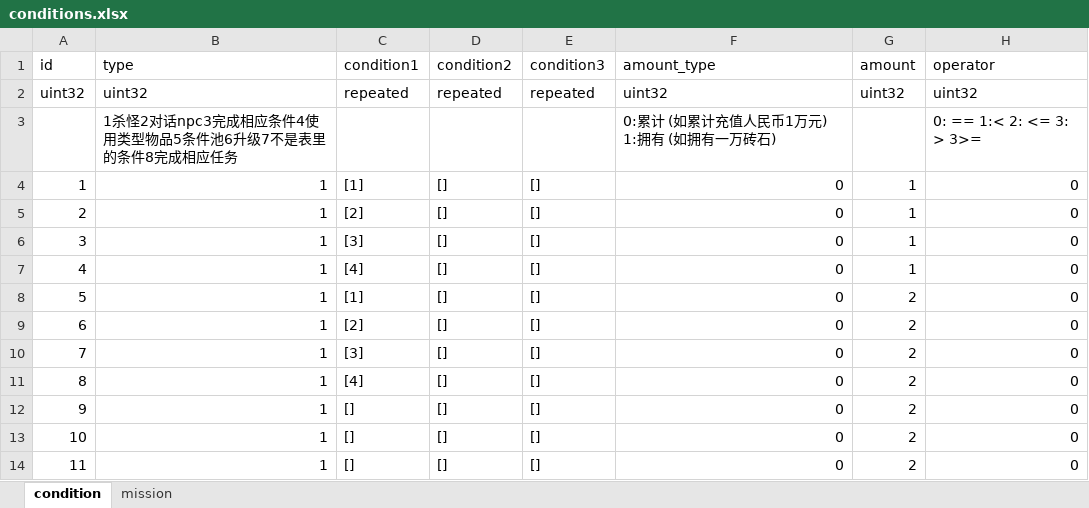
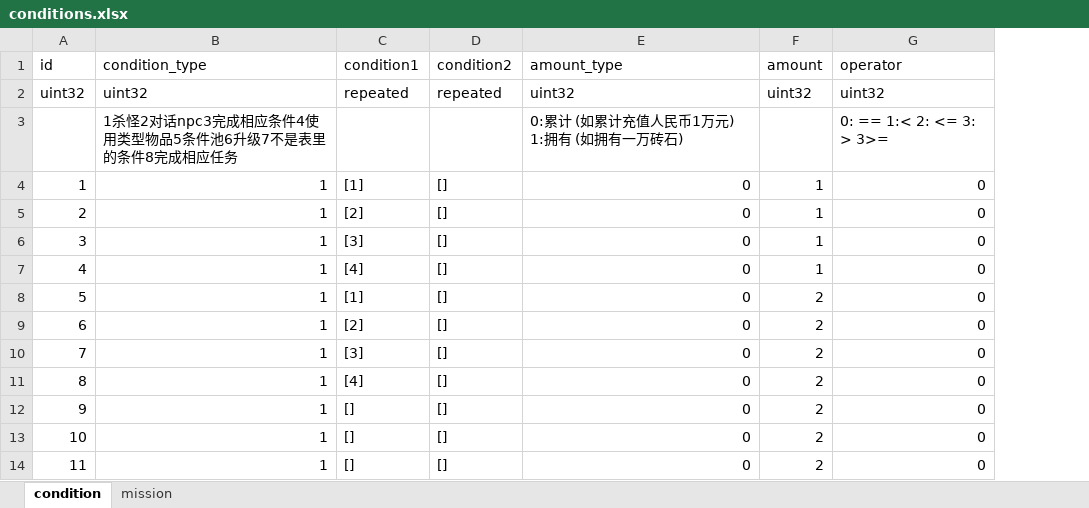
Before and after one commit to luyuancpp/mmorpg, an Excel workbook: bin/config/xlsx/conditions.xlsx, sheet condition, drawn as a sheet; only a part is shown; values as stored, in another font and other column widths than the file's, no borders; the diff names each change by its address in the sheet, - before the commit and + after, or states it on an @@ line.

```diff
--- a/bin/config/xlsx/conditions.xlsx (sheet condition)
+++ b/bin/config/xlsx/conditions.xlsx (sheet condition)
-column E (condition3), rows 2-14: repeated |  | [] | [] | [] | [] | [] | [] | [] | [] | [] | [] | []
-B1: type
+B1: condition_type
```
Also changed, not shown: sheet mission, 7 other files.
